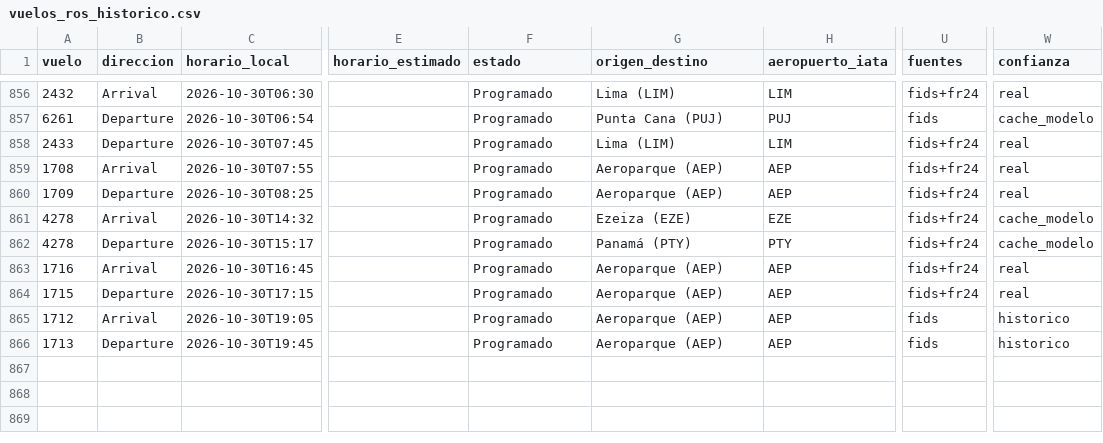
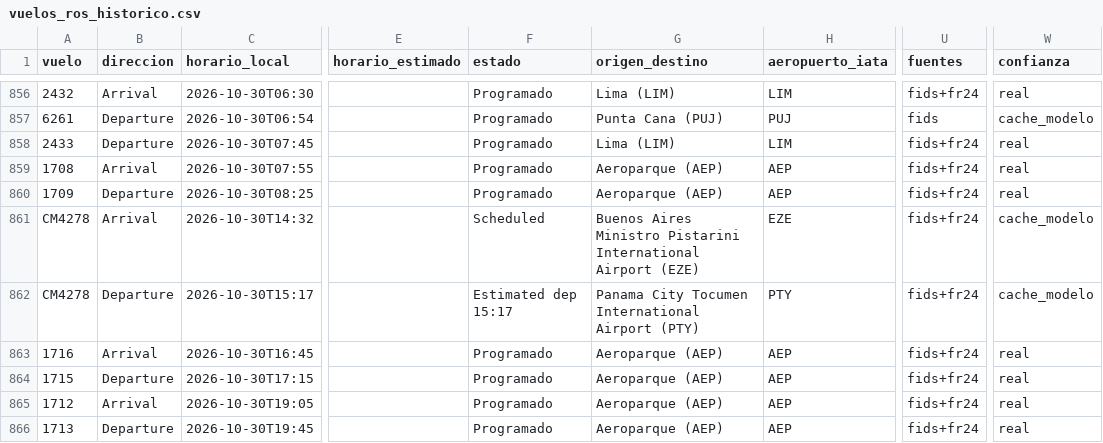
Before and after one commit to arqderman-tech/aeroros, a CSV file: vuelos_ros_historico.csv, drawn as a sheet; only a part is shown, gaps mark what is left out; the diff covers the shown part only; the diff names each change by its address in the sheet, - before the commit and + after, or states it on an @@ line.

```diff
--- a/vuelos_ros_historico.csv
+++ b/vuelos_ros_historico.csv
-A861:A862 (vuelo): 4278
+A861:A862 (vuelo): CM4278
-F861 (estado): Programado
+F861 (estado): Scheduled
-G861 (origen_destino): Ezeiza (EZE)
+G861 (origen_destino): Buenos Aires Ministro Pistarini International Airport (EZE)
-F862 (estado): Programado
+F862 (estado): Estimated dep 15:17
-G862 (origen_destino): Panamá (PTY)
+G862 (origen_destino): Panama City Tocumen International Airport (PTY)
-U865:U866 (fuentes): fids
+U865:U866 (fuentes): fids+fr24
-W865:W866 (confianza): historico
+W865:W866 (confianza): real
```
Also changed, not shown: 5 added rows and 45 edited cells elsewhere in this file, reporte_asientos_aerolinea.csv, reporte_asientos_mes_aero_ruta.csv, 6 other files.
